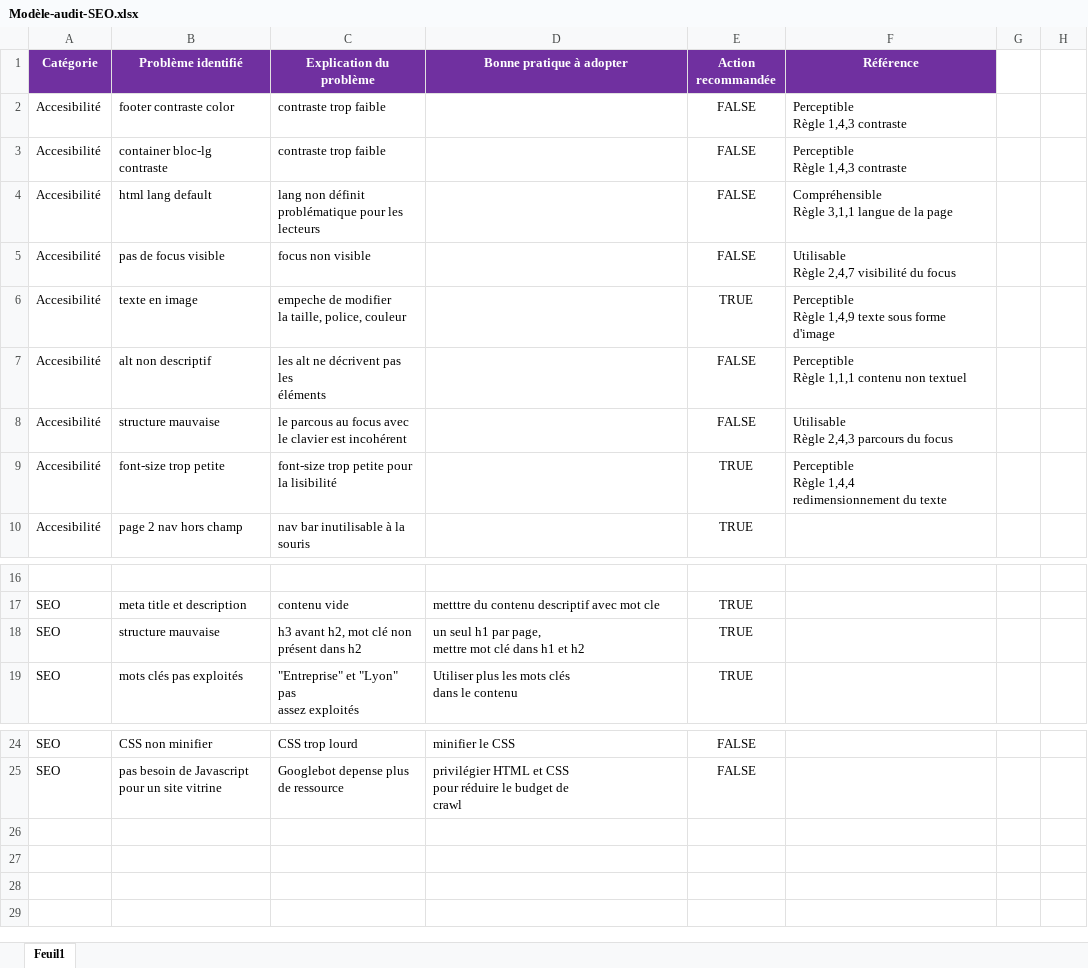
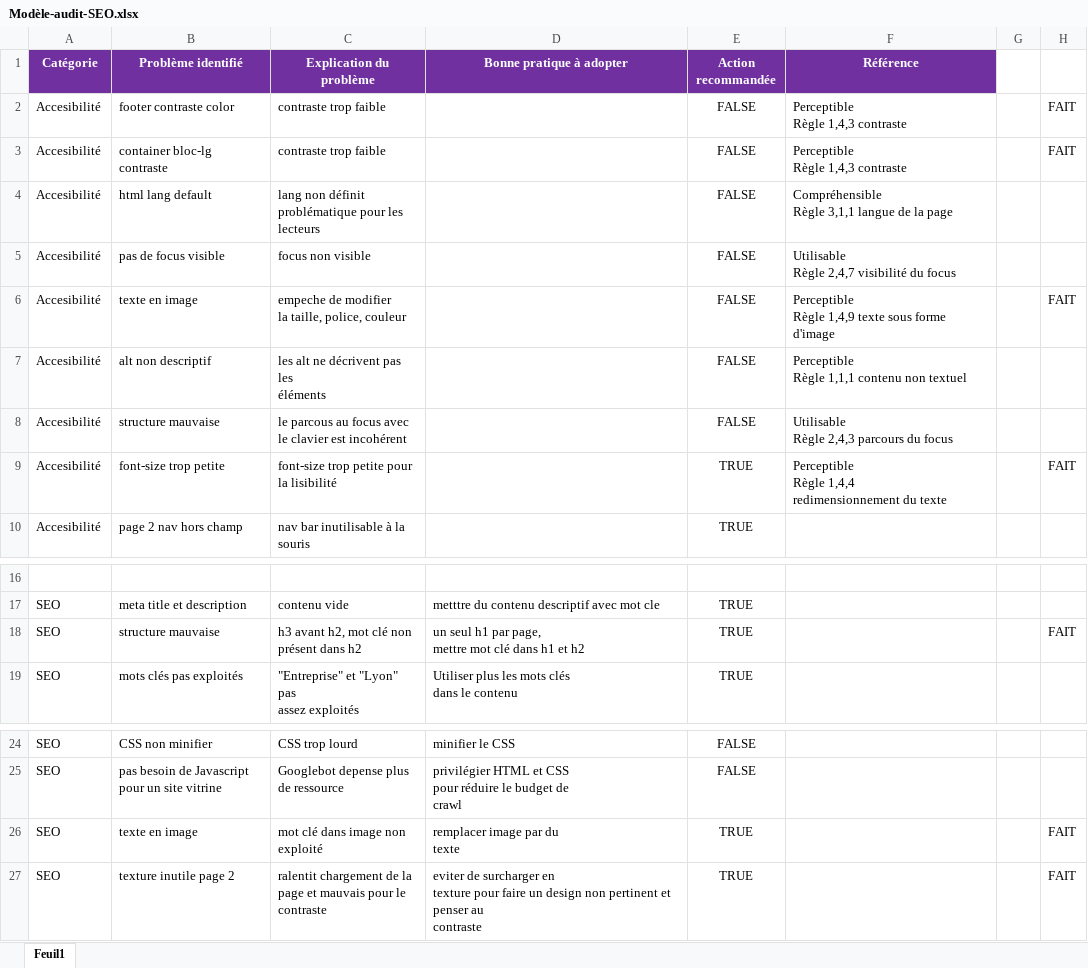
Before and after one commit to vmonneger/-VincentMonneger_4_03122020, an Excel workbook: Modèle-audit-SEO.xlsx, sheet Feuil1, drawn as a sheet; only a part is shown, gaps mark what is left out; values as stored, in another font and other column widths than the file's, no borders; ↵ is a line break in a cell; the diff names each change by its address in the sheet, - before the commit and + after, or states it on an @@ line.

Commit message:
j'ai oublie de enregistre le excel

```diff
--- a/Modèle-audit-SEO.xlsx (sheet Feuil1)
+++ b/Modèle-audit-SEO.xlsx (sheet Feuil1)
-H2:H3: (empty)
+H2:H3: FAIT
-E6 (Action recommandée): TRUE
+E6 (Action recommandée): FALSE
-H6: (empty)
+H6: FAIT
-H9: (empty)
+H9: FAIT
-H18: (empty)
+H18: FAIT
+row 26: SEO | texte en image | mot clé dans image non ↵ exploité | remplacer image par du ↵ texte | TRUE |  |  | FAIT
+row 27: SEO | texture inutile page 2 | ralentit chargement de la ↵ page et mauvais pour le ↵ contraste | eviter de surcharger en ↵ texture pour faire un design non pertinent et penser au ↵ contraste | TRUE |  |  | FAIT
```
